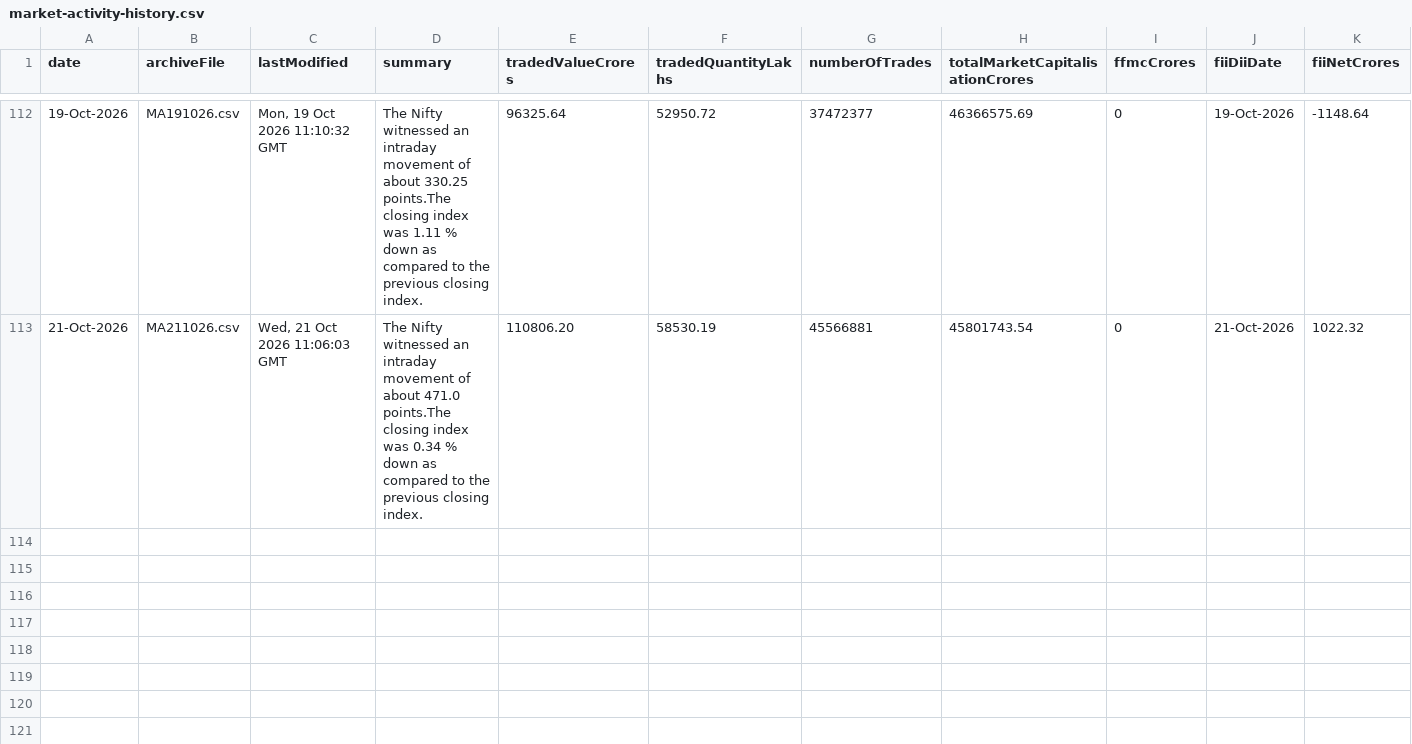
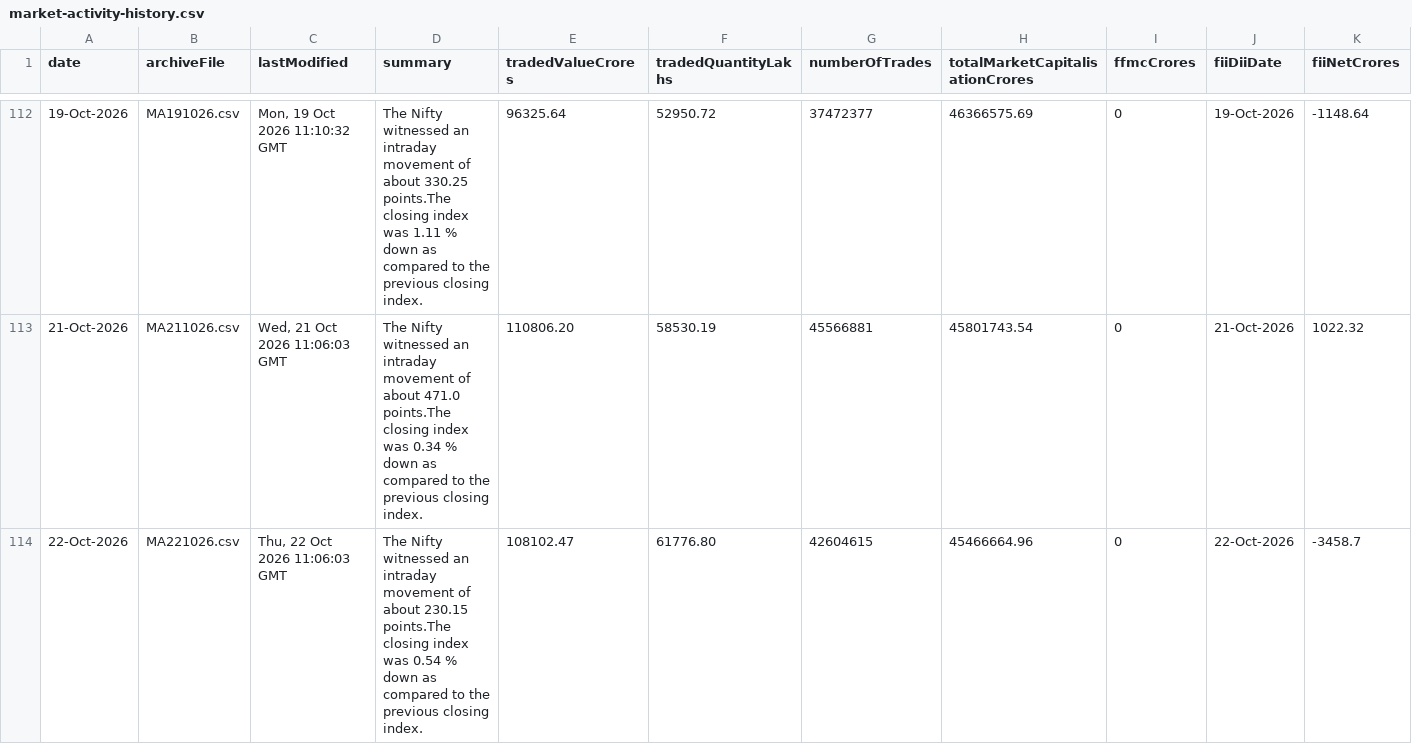
Before and after one commit to shivaraj-arch/niftyanalytica, a CSV file: data/market-activity-history.csv, drawn as a sheet; only a part is shown, gaps mark what is left out; rows hold the shown columns only; the diff names each change by its address in the sheet, - before the commit and + after, or states it on an @@ line.

```diff
--- a/data/market-activity-history.csv
+++ b/data/market-activity-history.csv
+row 114: 22-Oct-2026 | MA221026.csv | Thu, 22 Oct 2026 11:06:03 GMT | The Nifty witnessed an intraday movement of about 230.15 points.The closing index was 0.54 % down as compared to the previous closing index. | 108102.47 | 61776.80 | 42604615 | 45466664.96 | 0 | 22-Oct-2026 | -3458.7
```
Also changed, not shown: data/index-summary-history.csv, 2 other files.
